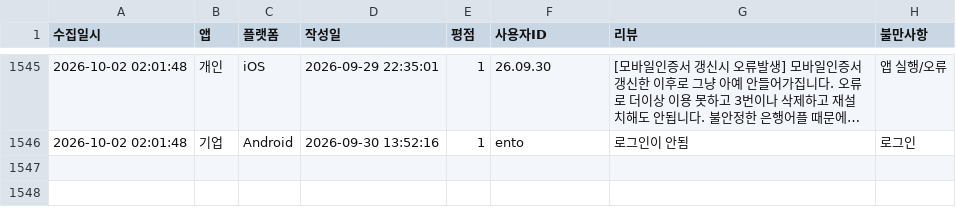
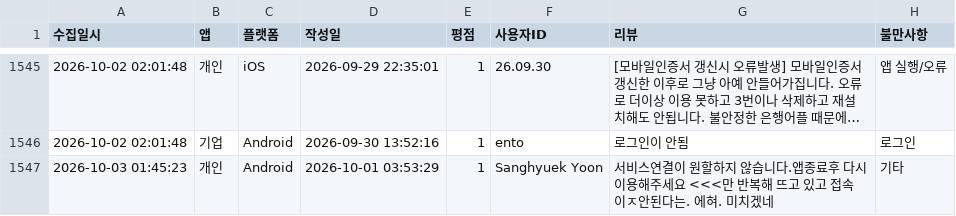
Before and after one commit to Hi-Hub/ibk_review_monitor, a CSV file: data/전체_부정리뷰_누적기록.csv, drawn as a sheet; only a part is shown, gaps mark what is left out; long unchanged cells end in ….

```diff
--- a/data/전체_부정리뷰_누적기록.csv
+++ b/data/전체_부정리뷰_누적기록.csv
@@ -1546 +1546,2 @@
 2026-10-02 02:01:48,기업,Android,2026-09-30 13:52:16,1,"ento","로그인이 안됨",로그인
+2026-10-03 01:45:23,개인,Android,2026-10-01 03:53:29,1,"Sanghyuek Yoon","서비스연결이 원할하지 않습니다.앱종료후 다시 이용해주세요 <<<만 반복해 뜨고 있고 접속이ㅈ안된다는. 에혀. 미치겠네",기타
```
Also changed, not shown: 5 other files.
